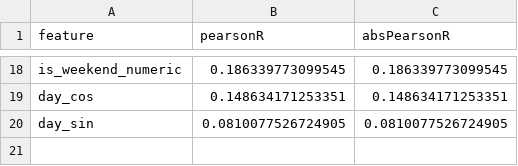
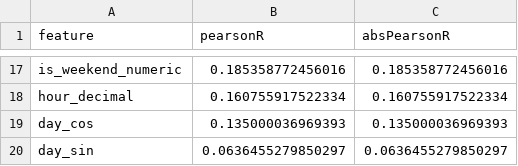
Before and after one commit to kdjhk12643/final_codex2.3, a CSV file: output/tables/step2_pearson_features.csv, drawn as a sheet; only a part is shown, gaps mark what is left out; addresses are those after the commit; the diff covers the shown part only; the diff names each change by its address in the sheet, - before the commit and + after, or states it on an @@ line.

```diff
--- a/output/tables/step2_pearson_features.csv
+++ b/output/tables/step2_pearson_features.csv
-B17 (pearsonR): 0.186339773099545
+B17 (pearsonR): 0.185358772456016
-C17 (absPearsonR): 0.186339773099545
+C17 (absPearsonR): 0.185358772456016
+row 18: hour_decimal | 0.160755917522334 | 0.160755917522334
-B19 (pearsonR): 0.148634171253351
+B19 (pearsonR): 0.135000036969393
-C19 (absPearsonR): 0.148634171253351
+C19 (absPearsonR): 0.135000036969393
-B20 (pearsonR): 0.0810077526724905
+B20 (pearsonR): 0.0636455279850297
-C20 (absPearsonR): 0.0810077526724905
+C20 (absPearsonR): 0.0636455279850297
```
Also changed, not shown: 5 added rows, 6 removed rows and 20 edited cells elsewhere in this file, output/tables/step2_load_component_ratio.csv, output/tables/step4_scheme_evaluation.csv, 29 other files.
